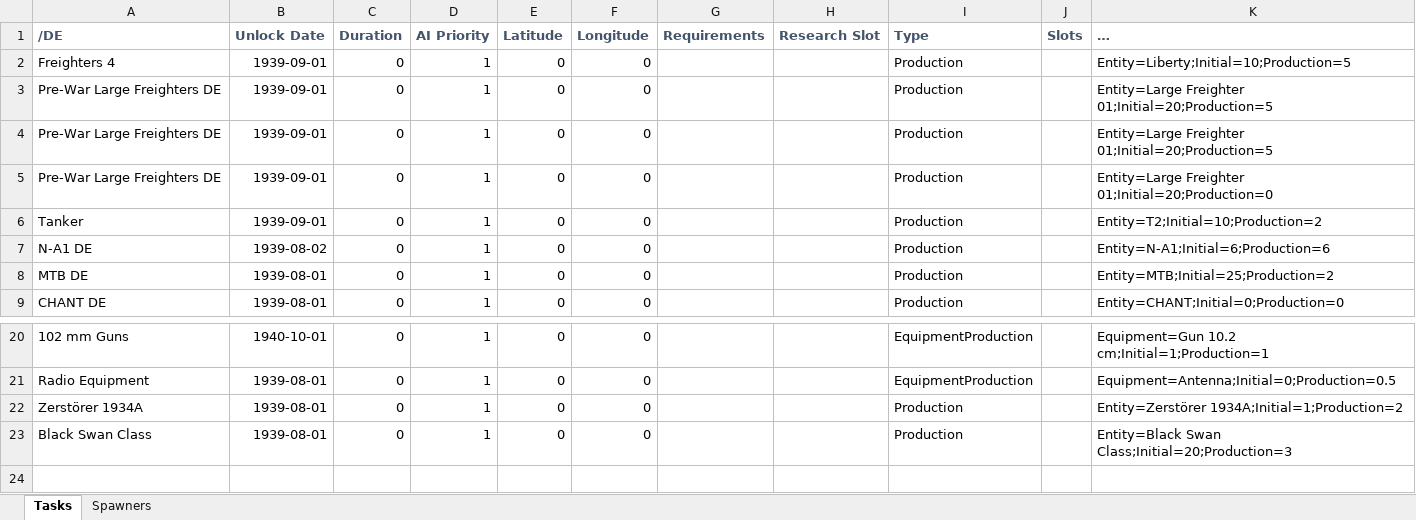
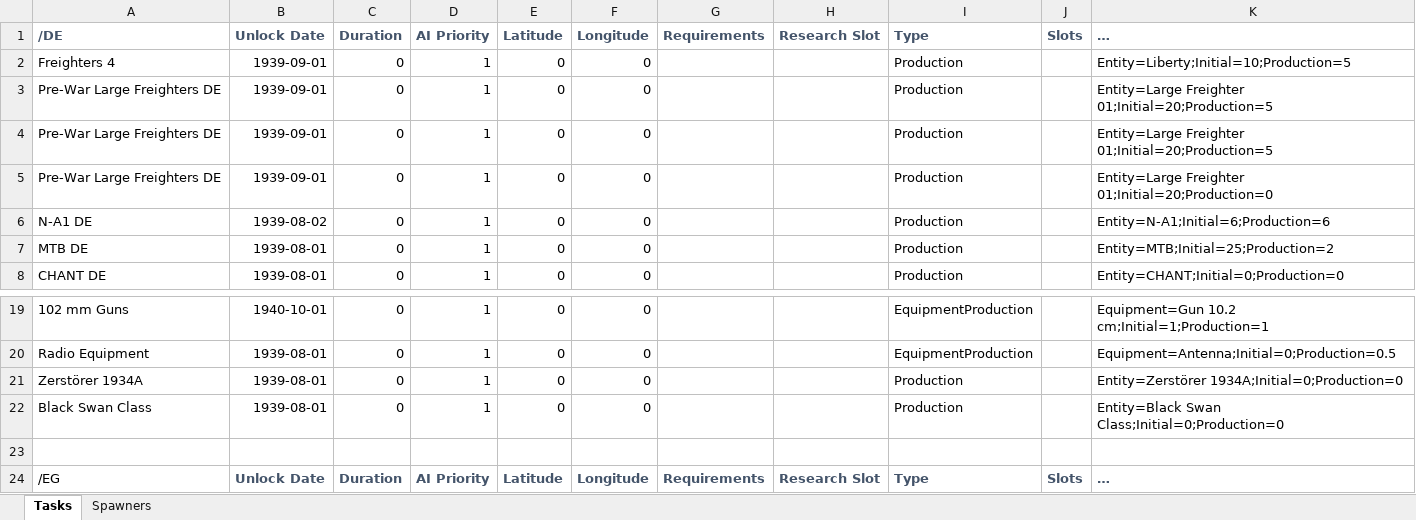
Before and after one commit to link4531/Uboat-wip-expanded-convoys-and-shipping-lanes, an Excel workbook: Data Sheets/Sandbox.xlsx, sheet Tasks, drawn as a sheet; only a part is shown, gaps mark what is left out; the shorter side is filled out with more unchanged rows; values as stored, in another font and other column widths than the file's, no borders; removed rows and columns are numbered as before the commit, all else as after; the diff names each change by its address in the sheet, - before the commit and + after, or states it on an @@ line.

```diff
--- a/Data Sheets/Sandbox.xlsx (sheet Tasks)
+++ b/Data Sheets/Sandbox.xlsx (sheet Tasks)
-row 6: Tanker | 1939-09-01 | 0 | 1 | 0 | 0 |  |  | Production |  | Entity=T2;Initial=10;Production=2
-K21: Entity=Zerstörer 1934A;Initial=1;Production=2
+K21: Entity=Zerstörer 1934A;Initial=0;Production=0
-K22: Entity=Black Swan Class;Initial=20;Production=3
+K22: Entity=Black Swan Class;Initial=0;Production=0
```
Also changed, not shown: 1 other file.
